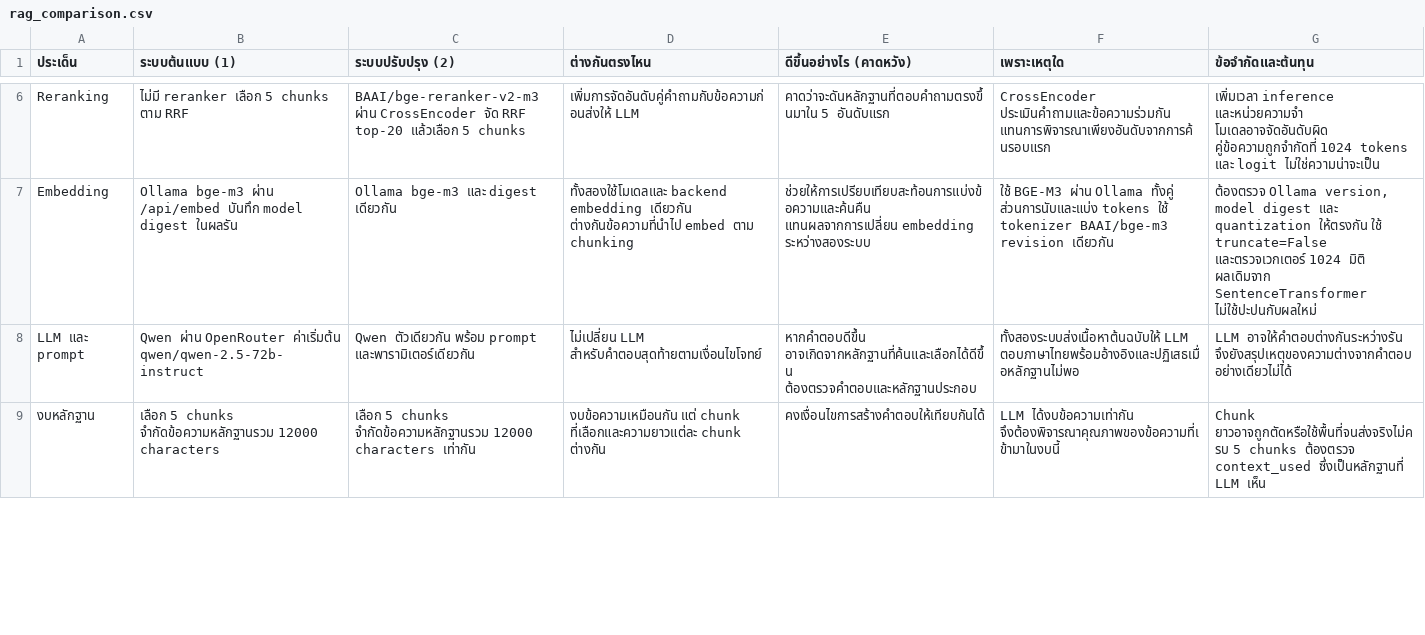
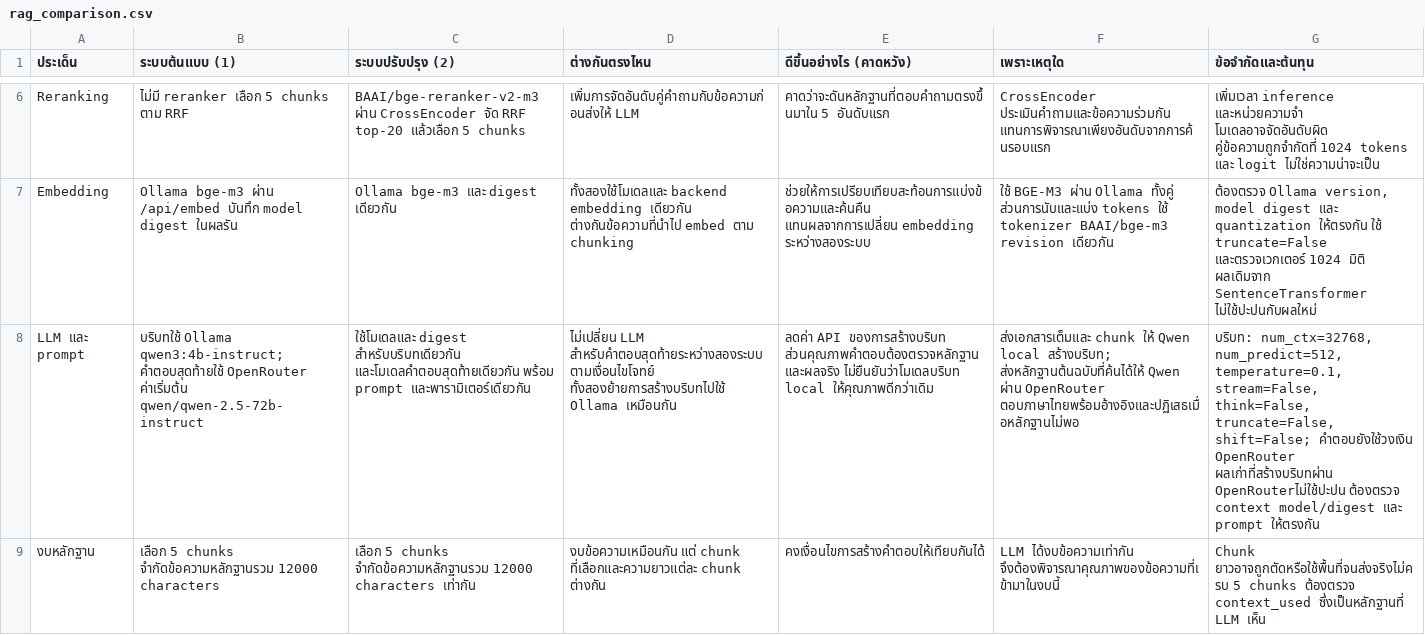
Before and after one commit to golfmilk008-2025/KDAI-NLP-68056044-Assignment-4Oct2026, a CSV file: rag_comparison.csv, drawn as a sheet; only a part is shown, gaps mark what is left out; the diff covers the shown part only; the diff names each change by its address in the sheet, - before the commit and + after, or states it on an @@ line.

Commit message:
Enhance RAG system with Ollama integration and context model updates
- Updated the improved RAG notebook to utilize Qwen in Ollama for context generation and OpenRouter for final answers.
- Revised README to reflect changes in the tech stack and clarify the roles of different models.
- Adjusted the comparison CSV to include context model details and ensure consistent evaluation metrics.
- Improved caching mechanisms for context and embeddings, ensuring separation of backend and model digests.
- Added self-checks for context generation and error handling in the improved system.

```diff
--- a/rag_comparison.csv
+++ b/rag_comparison.csv
-B8 (ระบบต้นแบบ (1)): Qwen ผ่าน OpenRouter ค่าเริ่มต้น…
+B8 (ระบบต้นแบบ (1)): บริบทใช้ Ollama qwen3:4b-instruct; คำตอบสุดท้ายใช้ OpenRouter ค่าเริ่มต้น…
-C8 (ระบบปรับปรุง (2)): Qwen ตัวเดียวกัน พร้อม prompt…
+C8 (ระบบปรับปรุง (2)): ใช้โมเดลและ digest สำหรับบริบทเดียวกัน และโมเดลคำตอบสุดท้ายเดียวกัน พร้อม prompt…
-D8 (ต่างกันตรงไหน): ไม่เปลี่ยน LLM สำหรับคำตอบสุดท้ายตามเงื่อนไขโจทย์
+D8 (ต่างกันตรงไหน): ไม่เปลี่ยน LLM สำหรับคำตอบสุดท้ายระหว่างสองระบบตามเงื่อนไขโจทย์ ทั้งสองย้ายการสร้างบริบทไปใช้ Ollama เหมือนกัน
-E8 (ดีขึ้นอย่างไร (คาดหวัง)): หากคำตอบดีขึ้น อาจเกิดจากหลักฐานที่ค้นและเลือกได้ดีขึ้น ต้องตรวจคำตอบและหลักฐานประกอบ
+E8 (ดีขึ้นอย่างไร (คาดหวัง)): ลดค่า API ของการสร้างบริบท ส่วนคุณภาพคำตอบต้องตรวจหลักฐานและผลจริง ไม่ยืนยันว่าโมเดลบริบท local ให้คุณภาพดีกว่าเดิม
-F8 (เพราะเหตุใด): ทั้งสองระบบส่งเนื้อหาต้นฉบับให้ LLM ตอบภาษาไทยพร้อมอ้างอิงและปฏิเสธเมื่อหลักฐานไม่พอ
+F8 (เพราะเหตุใด): ส่งเอกสารเต็มและ chunk ให้ Qwen local สร้างบริบท; ส่งหลักฐานต้นฉบับที่ค้นได้ให้ Qwen ผ่าน OpenRouter ตอบภาษาไทยพร้อมอ้างอิงและปฏิเสธเมื่อหลักฐานไม่พอ
-G8 (ข้อจำกัดและต้นทุน): LLM อาจให้คำตอบต่างกันระหว่างรัน จึงยังสรุปเหตุของความต่างจากคำตอบอย่างเดียวไม่ได้
+G8 (ข้อจำกัดและต้นทุน): บริบท: num_ctx=32768, num_predict=512, temperature=0.1, stream=False, think=False, truncate=False, shift=False; คำตอบยังใช้วงเงิน OpenRouter ผลเก่าที่สร้างบริบทผ่าน OpenRouterไม่ใช้ปะปน ต้องตรวจ context model/digest และ prompt ให้ตรงกัน
```
Also changed, not shown: 2 edited cells elsewhere in this file, 3 other files.
